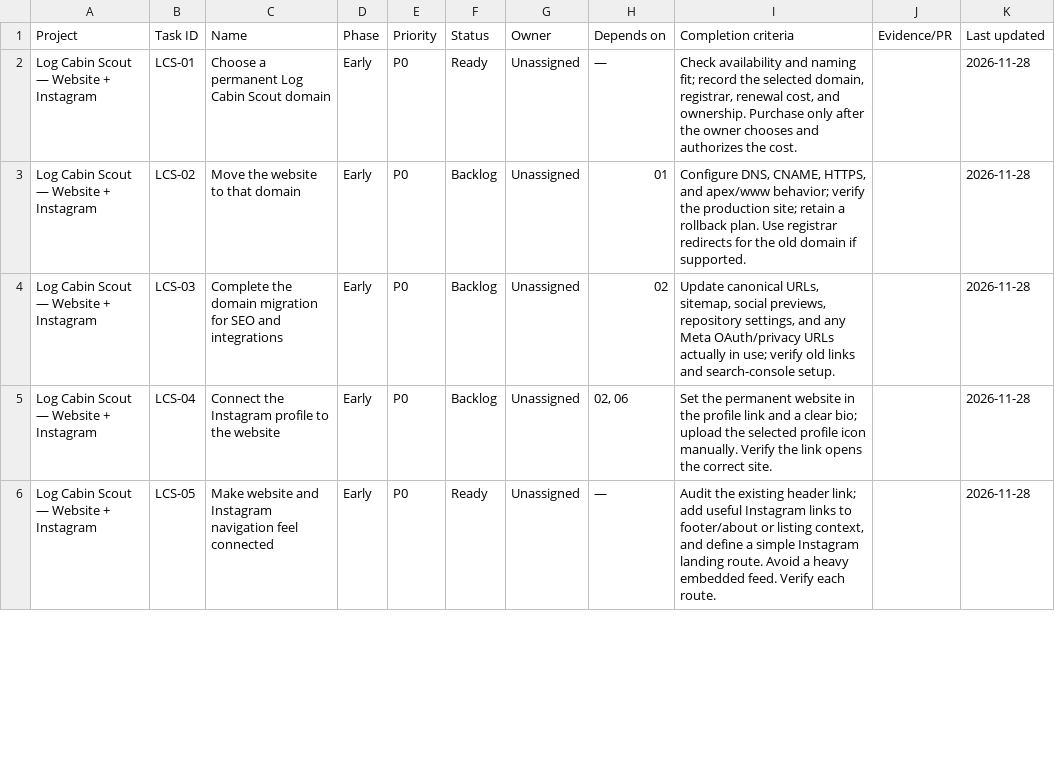
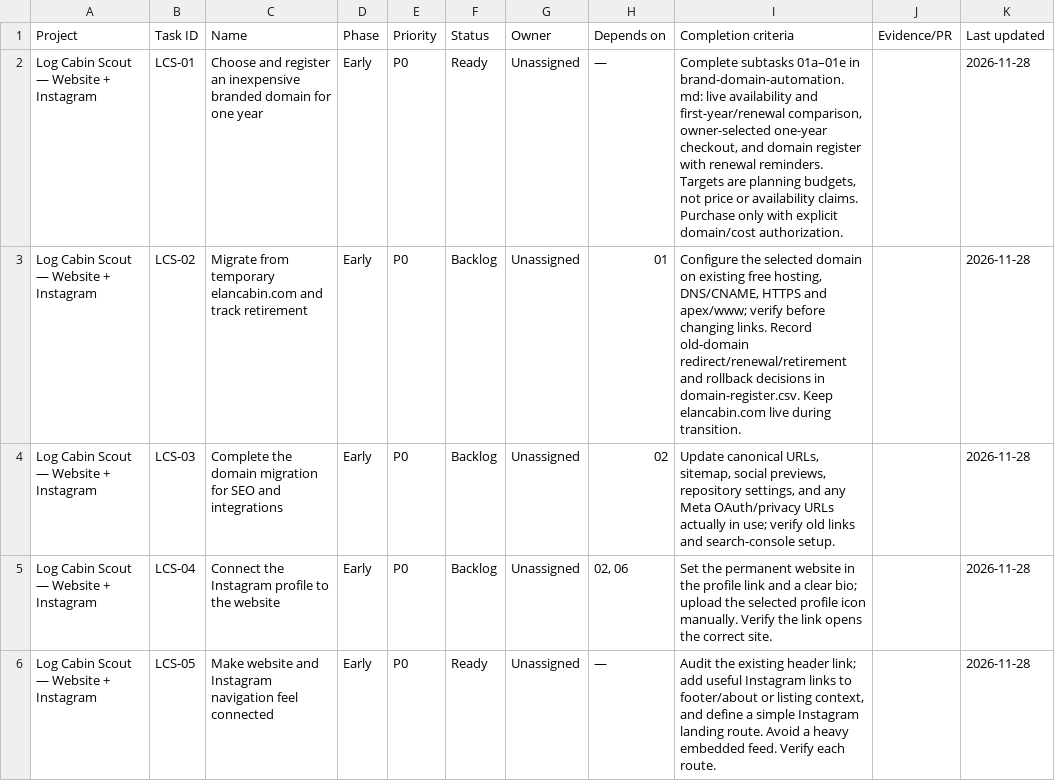
Before and after one commit to nolawi/logcabinscout, a CSV file: docs/project/backlog-notion-import.csv, drawn as a sheet; only a part is shown; the diff covers the shown part only.

Commit message:
Break down permanent domain branding and automation roadmap

```diff
--- a/docs/project/backlog-notion-import.csv
+++ b/docs/project/backlog-notion-import.csv
@@ -1,4 +1,4 @@
 Project,Task ID,Name,Phase,Priority,Status,Owner,Depends on,Completion criteria,Evidence/PR,Last updated
-Log Cabin Scout — Website + Instagram,LCS-01,Choose a permanent Log Cabin Scout domain,Early,P0,Ready,Unassigned,—,"Check availability and naming fit; record the selected domain, registrar, renewal cost, and ownership. Purchase only after the owner chooses and authorizes the cost.",,2026-11-28
-Log Cabin Scout — Website + Instagram,LCS-02,Move the website to that domain,Early,P0,Backlog,Unassigned,01,"Configure DNS, CNAME, HTTPS, and apex/www behavior; verify the production site; retain a rollback plan. Use registrar redirects for the old domain if supported.",,2026-11-28
+Log Cabin Scout — Website + Instagram,LCS-01,Choose and register an inexpensive branded domain for one year,Early,P0,Ready,Unassigned,—,"Complete subtasks 01a–01e in brand-domain-automation.md: live availability and first-year/renewal comparison, owner-selected one-year checkout, and domain register with renewal reminders. Targets are planning budgets, not price or availability claims. Purchase only with explicit domain/cost authorization.",,2026-11-28
+Log Cabin Scout — Website + Instagram,LCS-02,Migrate from temporary elancabin.com and track retirement,Early,P0,Backlog,Unassigned,01,"Configure the selected domain on existing free hosting, DNS/CNAME, HTTPS and apex/www; verify before changing links. Record old-domain redirect/renewal/retirement and rollback decisions in domain-register.csv. Keep elancabin.com live during transition.",,2026-11-28
 Log Cabin Scout — Website + Instagram,LCS-03,Complete the domain migration for SEO and integrations,Early,P0,Backlog,Unassigned,02,"Update canonical URLs, sitemap, social previews, repository settings, and any Meta OAuth/privacy URLs actually in use; verify old links and search-console setup.",,2026-11-28
```
Also changed, not shown: 14 edited cells elsewhere in this file, 4 other files.
